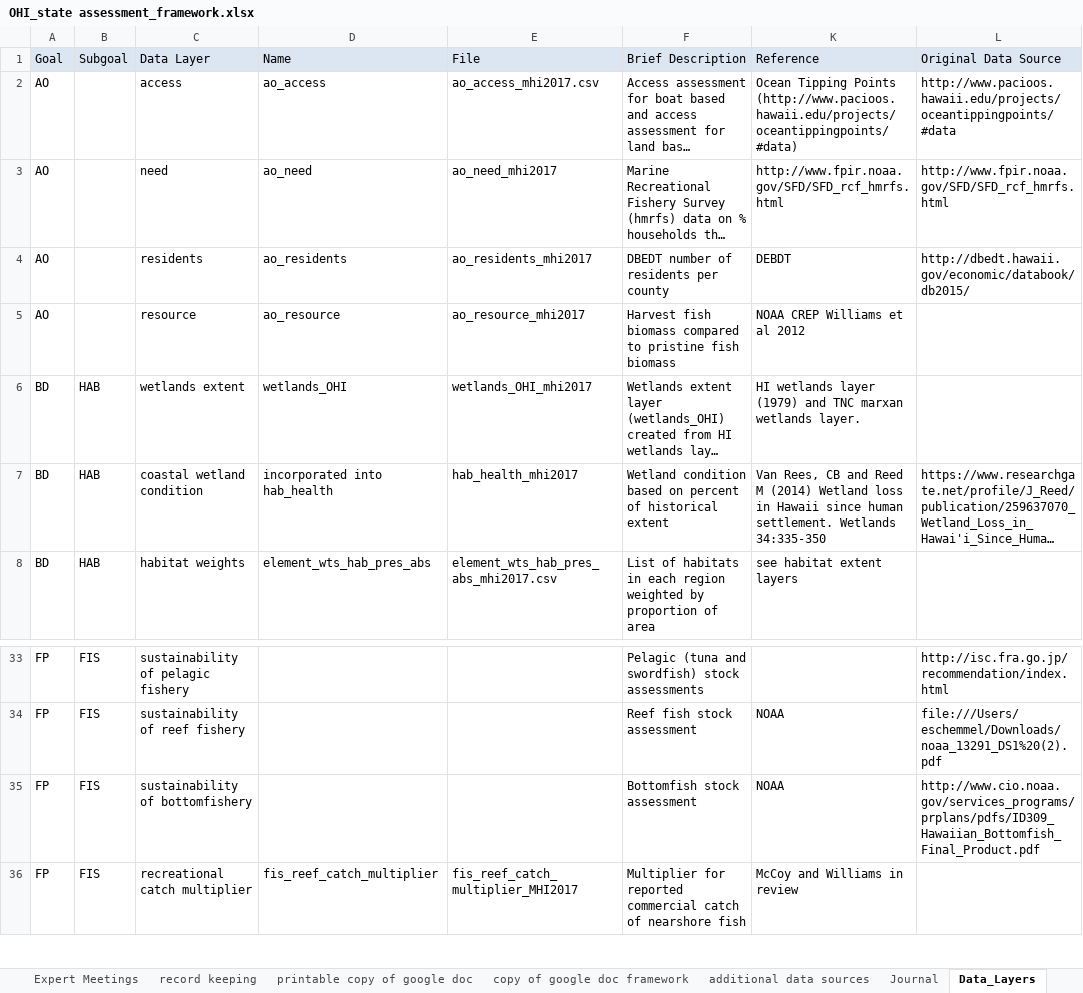
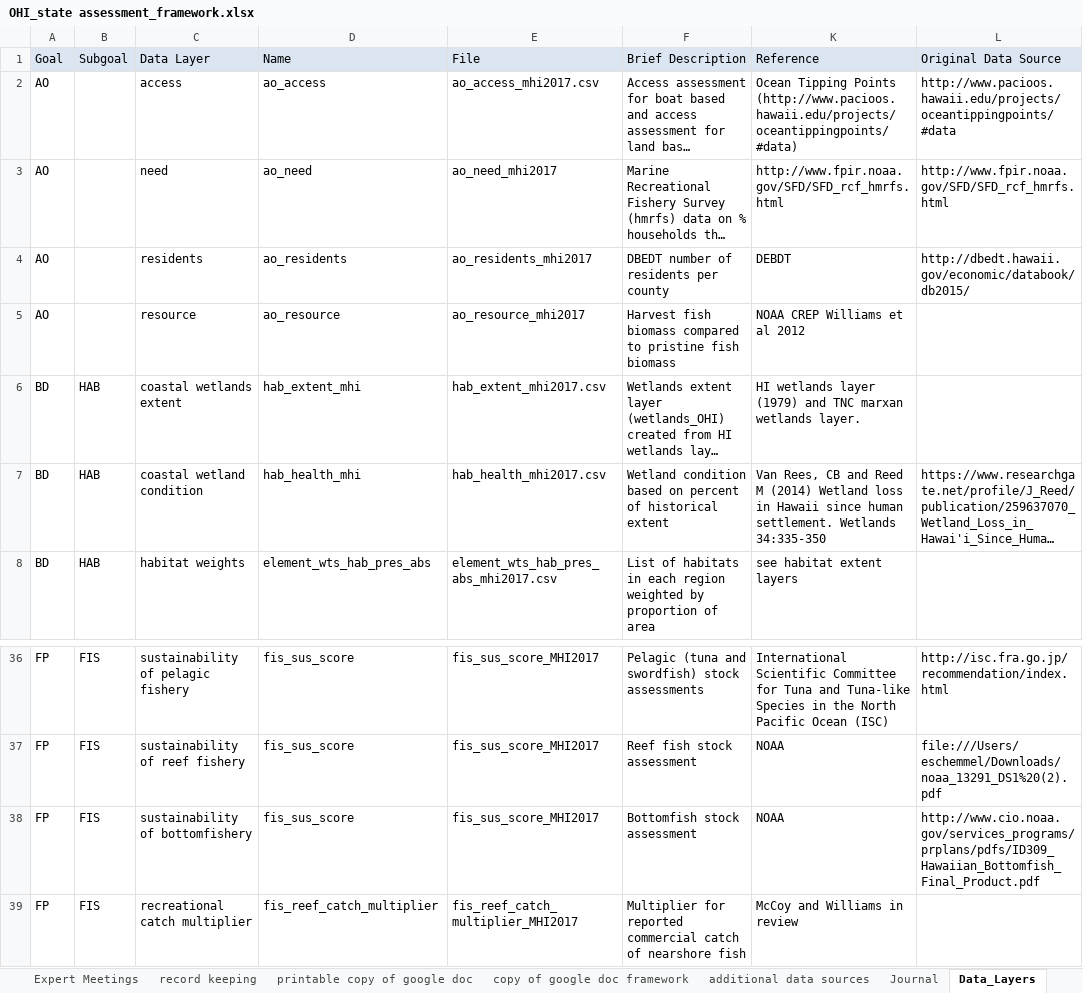
Before and after one commit to OHI-Science/mhi, an Excel workbook: prep/OHI_state assessment_framework.xlsx, sheet Data_Layers, drawn as a sheet; only a part is shown, gaps mark what is left out; long unchanged cells end in …; values as stored, in another font and other column widths than the file's, no borders; addresses are those after the commit; the diff covers the shown part only; the diff names each change by its address in the sheet, - before the commit and + after, or states it on an @@ line.

Commit message:
Updated Data-Layers for website and documentation

```diff
--- a/prep/OHI_state assessment_framework.xlsx (sheet Data_Layers)
+++ b/prep/OHI_state assessment_framework.xlsx (sheet Data_Layers)
-C6 (Data Layer): wetlands extent
+C6 (Data Layer): coastal wetlands extent
-D6 (Name): wetlands_OHI
+D6 (Name): hab_extent_mhi
-E6 (File): wetlands_OHI_mhi2017
+E6 (File): hab_extent_mhi2017.csv
-D7 (Name): incorporated into hab_health
+D7 (Name): hab_health_mhi
-E7 (File): hab_health_mhi2017
+E7 (File): hab_health_mhi2017.csv
-D36:D38 (Name): (empty)
+D36:D38 (Name): fis_sus_score
-E36:E38 (File): (empty)
+E36:E38 (File): fis_sus_score_MHI2017
-K36 (Reference): (empty)
+K36 (Reference): International Scientific Committee for Tuna and Tuna-like Species in the North Pacific Ocean (ISC)
```
Also changed, not shown: 4 added rows, 1 removed row, 24 edited cells and cell formats elsewhere in this sheet, hidden cells, 3 other files.
